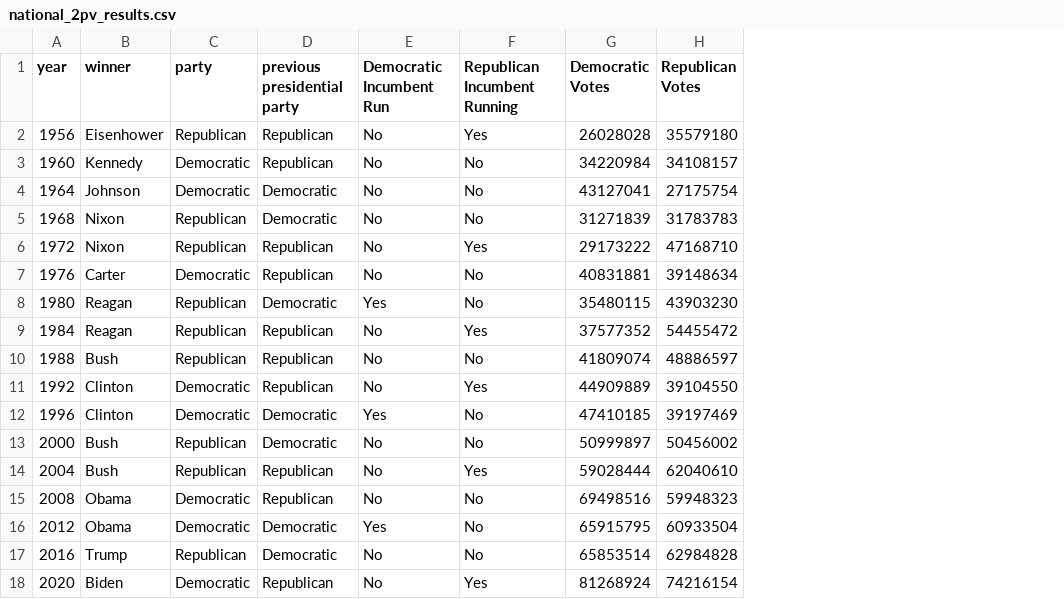
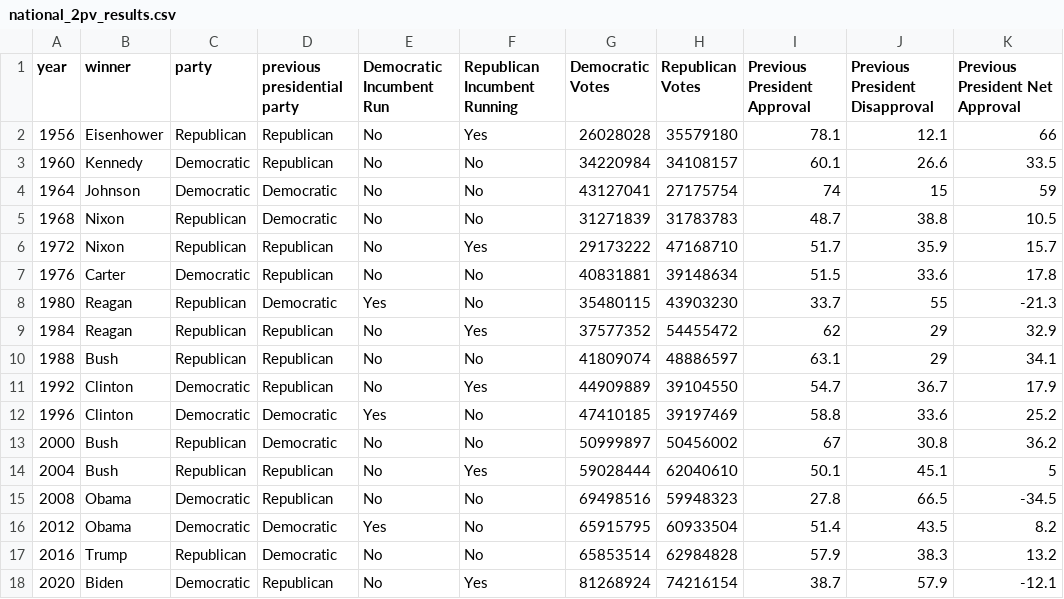
Before and after one commit to markjrieke/thedatadiary, a CSV file: 2021.09.26-president_momentum/data/national_2pv_results.csv, drawn as a sheet; the diff names each change by its address in the sheet, - before the commit and + after, or states it on an @@ line.

Commit message:
added previous president approval to 2pv

```diff
--- a/2021.09.26-president_momentum/data/national_2pv_results.csv
+++ b/2021.09.26-president_momentum/data/national_2pv_results.csv
+column I (Previous President Approval), rows 2-18: 78.1 | 60.1 | 74 | 48.7 | 51.7 | 51.5 | 33.7 | 62 | 63.1 | 54.7 | 58.8 | 67 | 50.1 | 27.8 | 51.4 | 57.9 | 38.7
+column J (Previous President Disapproval), rows 2-18: 12.1 | 26.6 | 15 | 38.8 | 35.9 | 33.6 | 55 | 29 | 29 | 36.7 | 33.6 | 30.8 | 45.1 | 66.5 | 43.5 | 38.3 | 57.9
+column K (Previous President Net Approval), rows 2-18: 66 | 33.5 | 59 | 10.5 | 15.7 | 17.8 | -21.3 | 32.9 | 34.1 | 17.9 | 25.2 | 36.2 | 5 | -34.5 | 8.2 | 13.2 | -12.1
```
